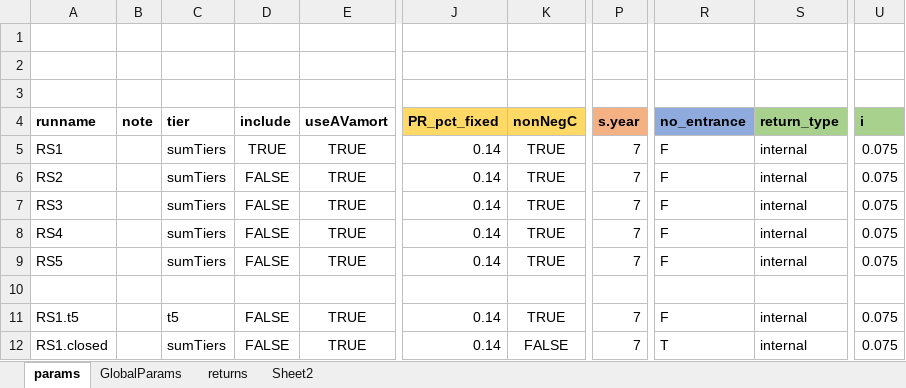
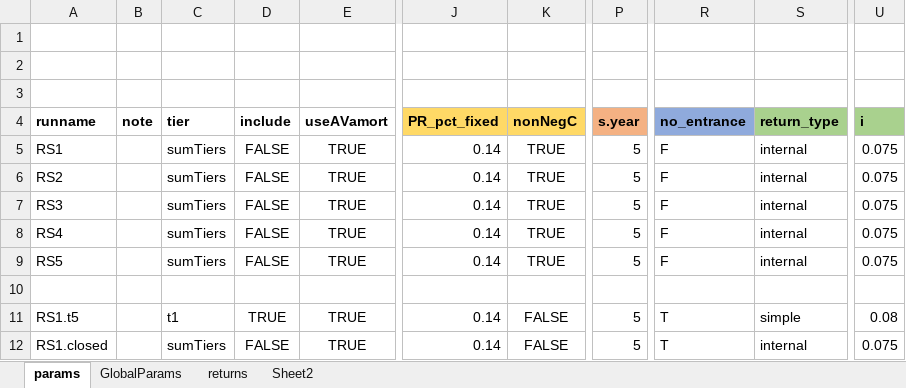
Before and after one commit to marshallpku/Model_MISERS, an Excel workbook: RunControl.xlsx, sheet params, drawn as a sheet; only a part is shown, gaps mark what is left out; values as stored, in another font and other column widths than the file's, no borders; charts and pictures not drawn; the diff names each change by its address in the sheet, - before the commit and + after, or states it on an @@ line.

```diff
--- a/RunControl.xlsx (sheet params)
+++ b/RunControl.xlsx (sheet params)
-D5 (include): TRUE
+D5 (include): FALSE
-P5:P9 (s.year): 7
+P5:P9 (s.year): 5
-C11 (tier): t5
+C11 (tier): t1
-D11 (include): FALSE
+D11 (include): TRUE
-K11 (nonNegC): TRUE
+K11 (nonNegC): FALSE
-P11:P12 (s.year): 7
+P11:P12 (s.year): 5
-R11 (no_entrance): F
+R11 (no_entrance): T
-S11 (return_type): internal
+S11 (return_type): simple
-U11 (i): 0.075
+U11 (i): 0.08
```
Also changed, not shown: charts or pictures, Data_inputs/MISERS_MemberData.xlsx, 10 other files.
